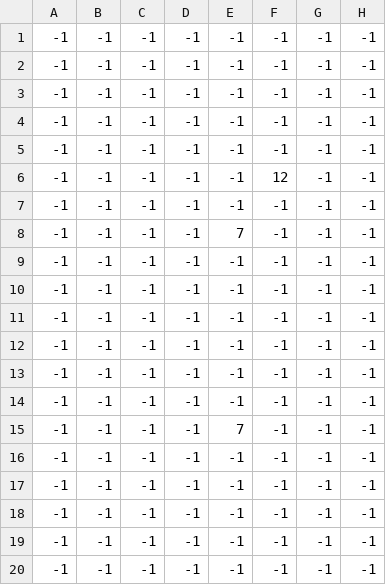
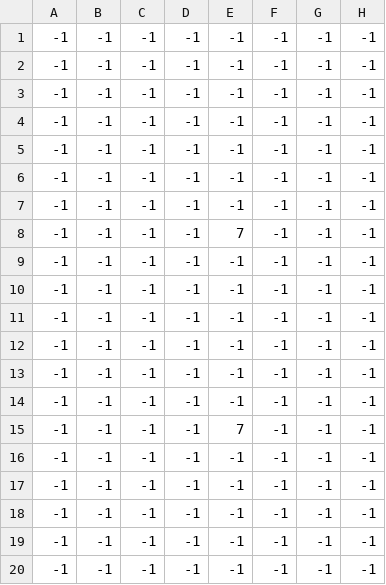
Before and after one commit to philoxy/MazeTest2, a CSV file: levels/level1/level1_back2.csv, drawn as a sheet; only a part is shown; the diff names each change by its address in the sheet, - before the commit and + after, or states it on an @@ line.

```diff
--- a/levels/level1/level1_back2.csv
+++ b/levels/level1/level1_back2.csv
-F6: 12
+F6: -1
```
Also changed, not shown: 5 other files.
